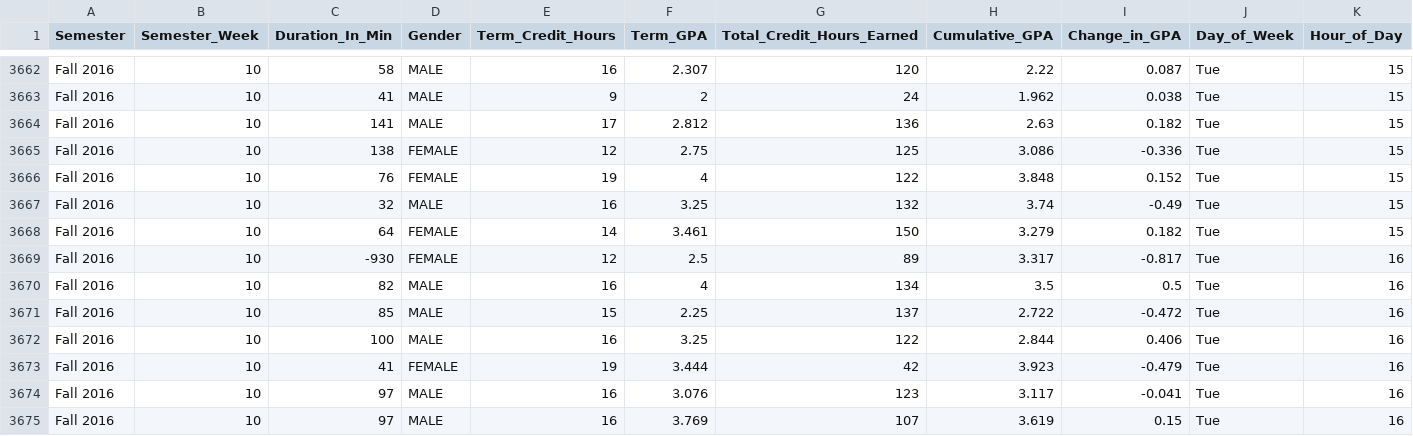
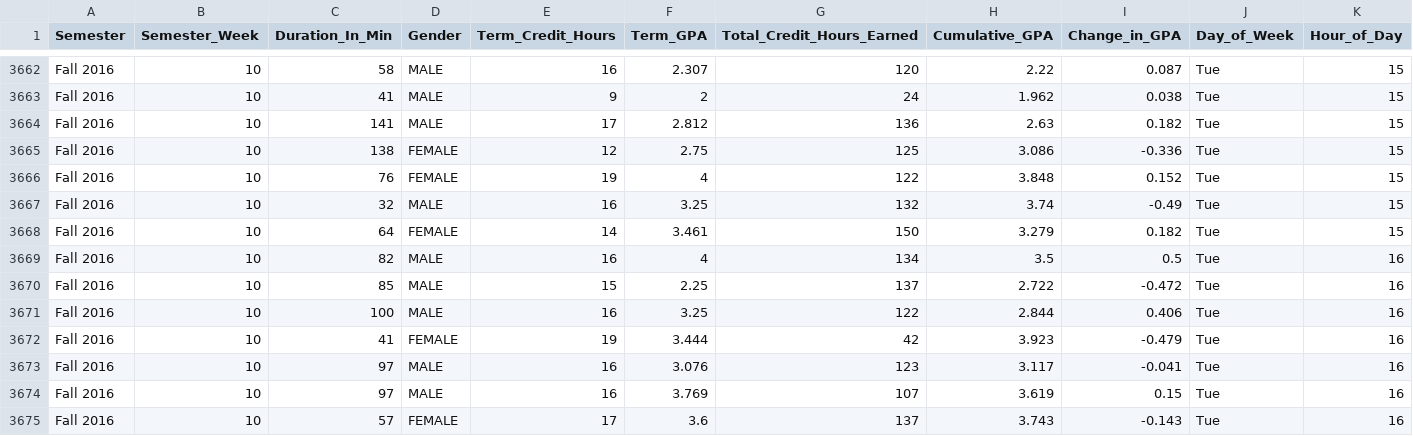
Before and after one commit to adabwana/f24-m7550-final-project, a CSV file: data/part_1_data.csv, drawn as a sheet; only a part is shown, gaps mark what is left out; the shorter side is filled out with more unchanged rows; rows hold the shown columns only; the diff names each change by its address in the sheet, - before the commit and + after, or states it on an @@ line.

```diff
--- a/data/part_1_data.csv
+++ b/data/part_1_data.csv
-row 3669: Fall 2016 | 10 | -930 | FEMALE | 12 | 2.5 | 89 | 3.317 | -0.817 | Tue | 16
```
Also changed, not shown: 3 other files.
